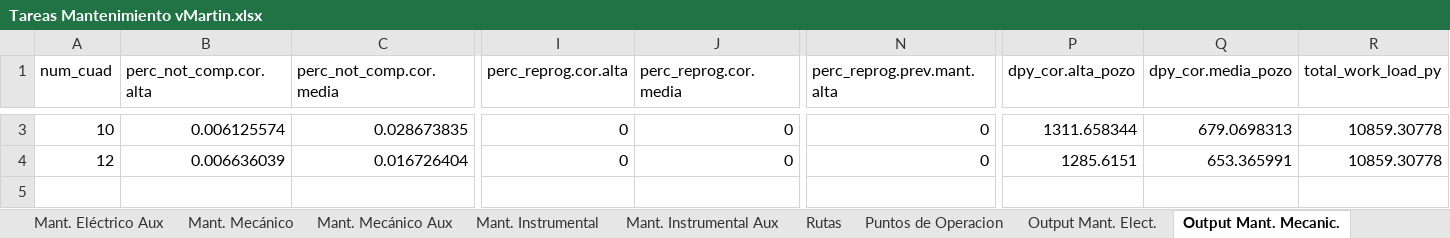
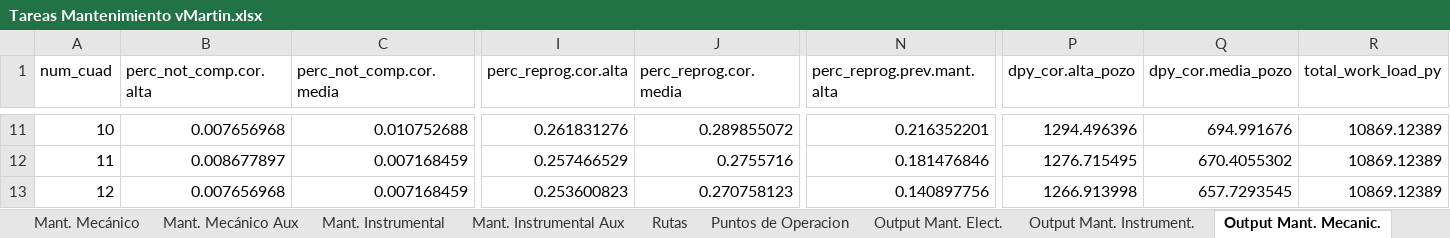
Before and after one commit to datamaniac03/oil, an Excel workbook: Modelo Matenimiento/Tareas Mantenimiento vMartin.xlsx, sheet Output Mant. Mecanic., drawn as a sheet; only a part is shown, gaps mark what is left out; values as stored, in another font and other column widths than the file's, no borders; addresses are those after the commit; rows hold the shown columns only; the diff covers the shown part only; the diff names each change by its address in the sheet, - before the commit and + after, or states it on an @@ line.

Commit message:
new data

```diff
--- a/Modelo Matenimiento/Tareas Mantenimiento vMartin.xlsx (sheet Output Mant. Mecanic.)
+++ b/Modelo Matenimiento/Tareas Mantenimiento vMartin.xlsx (sheet Output Mant. Mecanic.)
-B11 (perc_not_comp.cor.alta): 0.006125574
+B11 (perc_not_comp.cor.alta): 0.007656968
-C11 (perc_not_comp.cor.media): 0.028673835
+C11 (perc_not_comp.cor.media): 0.010752688
-I11 (perc_reprog.cor.alta): 0
+I11 (perc_reprog.cor.alta): 0.261831276
-J11 (perc_reprog.cor.media): 0
+J11 (perc_reprog.cor.media): 0.289855072
-N11 (perc_reprog.prev.mant.alta): 0
+N11 (perc_reprog.prev.mant.alta): 0.216352201
-P11 (dpy_cor.alta_pozo): 1311.658344
+P11 (dpy_cor.alta_pozo): 1294.496396
-Q11 (dpy_cor.media_pozo): 679.0698313
+Q11 (dpy_cor.media_pozo): 694.991676
-R11 (total_work_load_py): 10859.30778
+R11 (total_work_load_py): 10869.12389
+row 12: 11 | 0.008677897 | 0.007168459 | 0.257466529 | 0.2755716 | 0.181476846 | 1276.715495 | 670.4055302 | 10869.12389
-B13 (perc_not_comp.cor.alta): 0.006636039
+B13 (perc_not_comp.cor.alta): 0.007656968
-C13 (perc_not_comp.cor.media): 0.016726404
+C13 (perc_not_comp.cor.media): 0.007168459
-I13 (perc_reprog.cor.alta): 0
+I13 (perc_reprog.cor.alta): 0.253600823
-J13 (perc_reprog.cor.media): 0
+J13 (perc_reprog.cor.media): 0.270758123
-N13 (perc_reprog.prev.mant.alta): 0
+N13 (perc_reprog.prev.mant.alta): 0.140897756
-P13 (dpy_cor.alta_pozo): 1285.6151
+P13 (dpy_cor.alta_pozo): 1266.913998
-Q13 (dpy_cor.media_pozo): 653.365991
+Q13 (dpy_cor.media_pozo): 657.7293545
-R13 (total_work_load_py): 10859.30778
+R13 (total_work_load_py): 10869.12389
```
Also changed, not shown: 8 added rows and 25 edited cells elsewhere in this sheet, sheet Output Mant. Elect., sheet Output Mant. Instrument., other sheet tabs.
